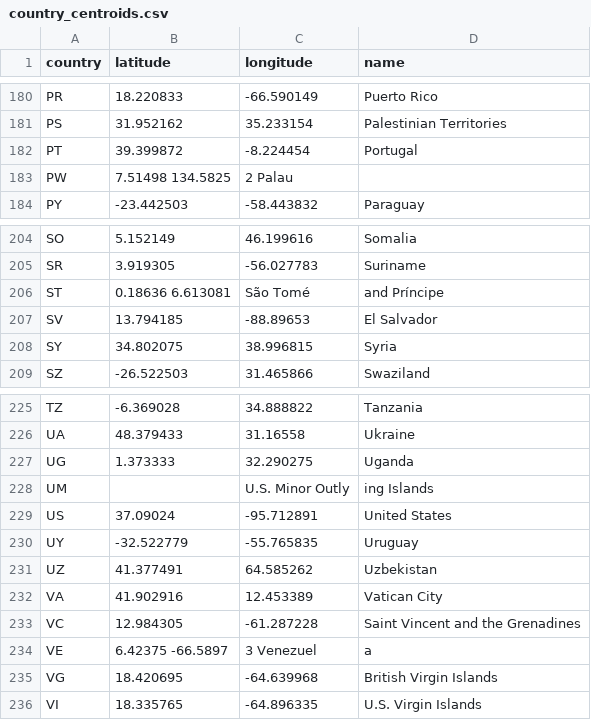
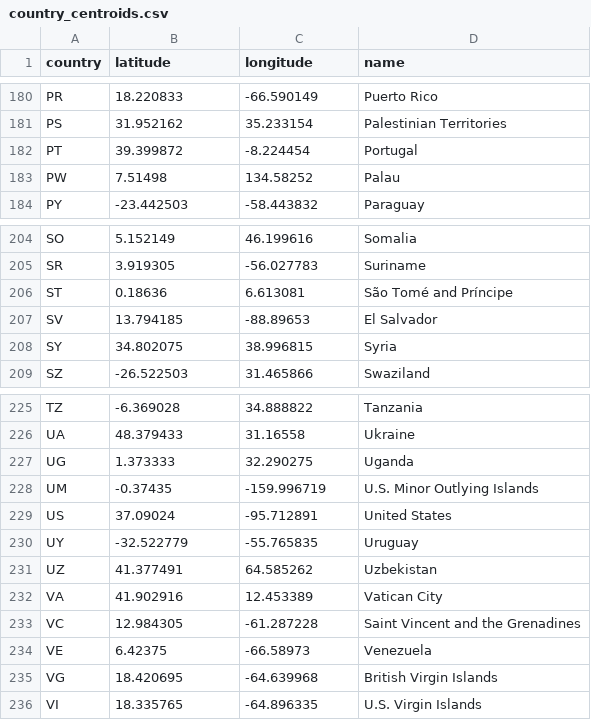
Before and after one commit to inkyscope/30-Day-Map-Challenge, a CSV file: 2021/28. The Earth is not flat/data/country_centroids.csv, drawn as a sheet; only a part is shown, gaps mark what is left out; the diff covers the shown part only.

```diff
--- a/2021/28. The Earth is not flat/data/country_centroids.csv
+++ b/2021/28. The Earth is not flat/data/country_centroids.csv
@@ -182,3 +182,3 @@ PS,31.952162,35.233154,Palestinian Territories
 PT,39.399872,-8.224454,Portugal
-PW,7.51498 134.5825,2       Palau,
+PW,7.51498,134.58252,Palau
 PY,-23.442503,-58.443832,Paraguay
@@ -205,3 +205,3 @@ SO,5.152149,46.199616,Somalia
 SR,3.919305,-56.027783,Suriname
-ST,0.18636 6.613081,São Tomé,and Príncipe
+ST,0.18636,6.613081,São Tomé and Príncipe
 SV,13.794185,-88.89653,El Salvador
@@ -227,3 +227,3 @@ UA,48.379433,31.16558,Ukraine
 UG,1.373333,32.290275,Uganda
-UM,,U.S. Minor Outly,ing Islands
+UM,-0.37435,-159.996719,U.S. Minor Outlying Islands
 US,37.09024,-95.712891,United States
@@ -233,3 +233,3 @@ VA,41.902916,12.453389,Vatican City
 VC,12.984305,-61.287228,Saint Vincent and the Grenadines
-VE,6.42375 -66.5897,3       Venezuel,a
+VE,6.42375,-66.58973,Venezuela
 VG,18.420695,-64.639968,British Virgin Islands
```
Also changed, not shown: 15 edited cells elsewhere in this file, data/country_centroids.csv, 2 other files.
